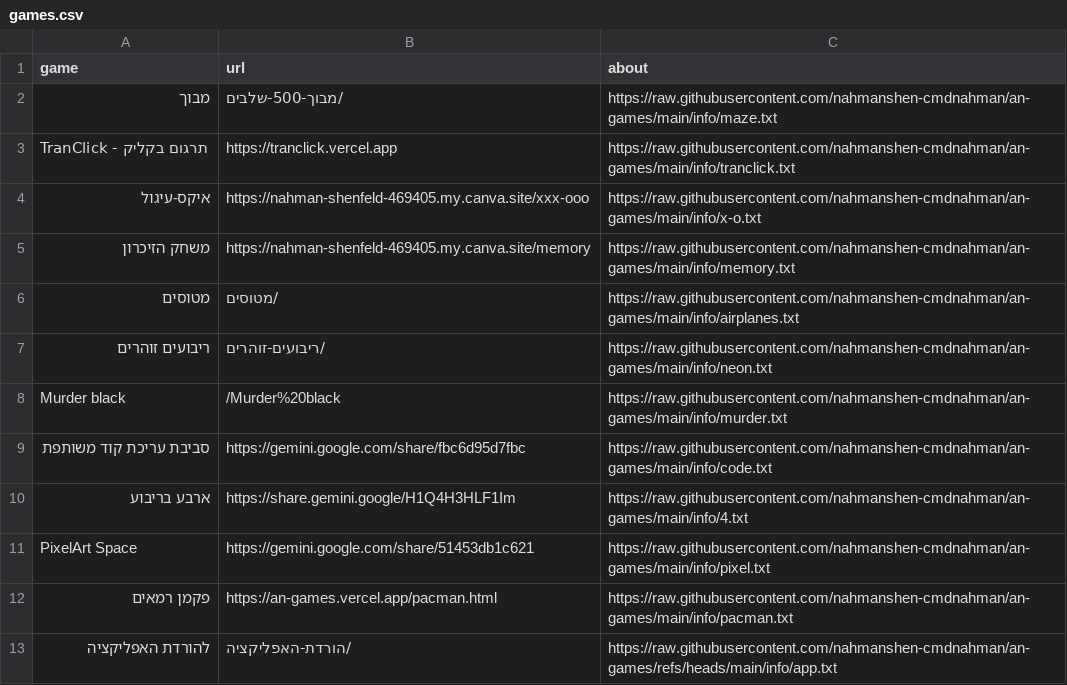
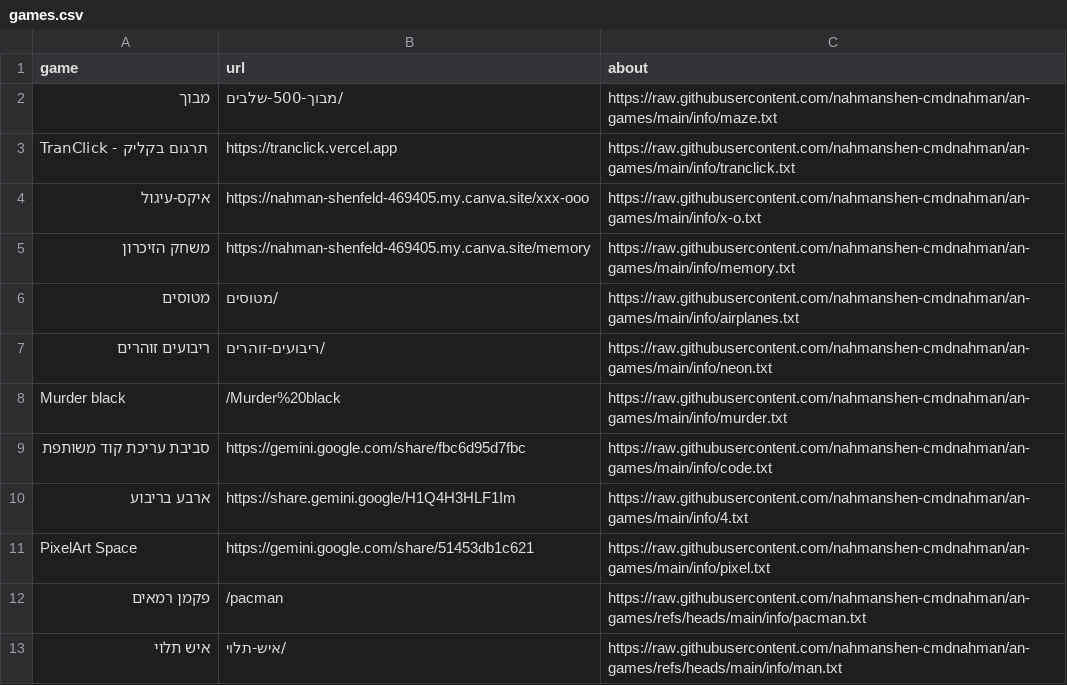
Before and after one commit to nahmanshen-cmdnahman/an-games, a CSV file: games.csv, drawn as a sheet.

Commit message:
Update games.csv

```diff
--- a/games.csv
+++ b/games.csv
@@ -11,3 +11,3 @@ Murder black,/Murder%20black,https://raw.githubusercontent.com/nahmanshen-cmdnah
 PixelArt Space,https://gemini.google.com/share/51453db1c621,https://raw.githubusercontent.com/nahmanshen-cmdnahman/an-games/main/info/pixel.txt
-פקמן רמאים,https://an-games.vercel.app/pacman.html,https://raw.githubusercontent.com/nahmanshen-cmdnahman/an-games/main/info/pacman.txt
-להורדת האפליקציה,/הורדת-האפליקציה,https://raw.githubusercontent.com/nahmanshen-cmdnahman/an-games/refs/heads/main/info/app.txt
+פקמן רמאים,/pacman,https://raw.githubusercontent.com/nahmanshen-cmdnahman/an-games/refs/heads/main/info/pacman.txt
+איש תלוי,/איש-תלוי,https://raw.githubusercontent.com/nahmanshen-cmdnahman/an-games/refs/heads/main/info/man.txt
```
